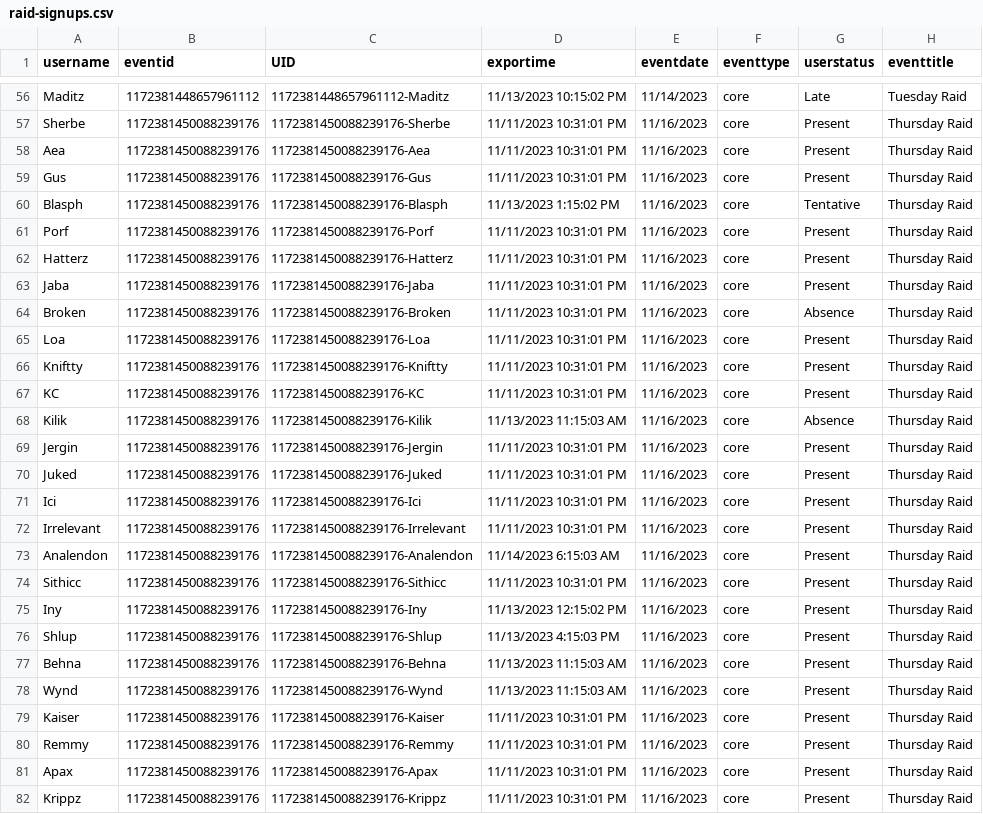
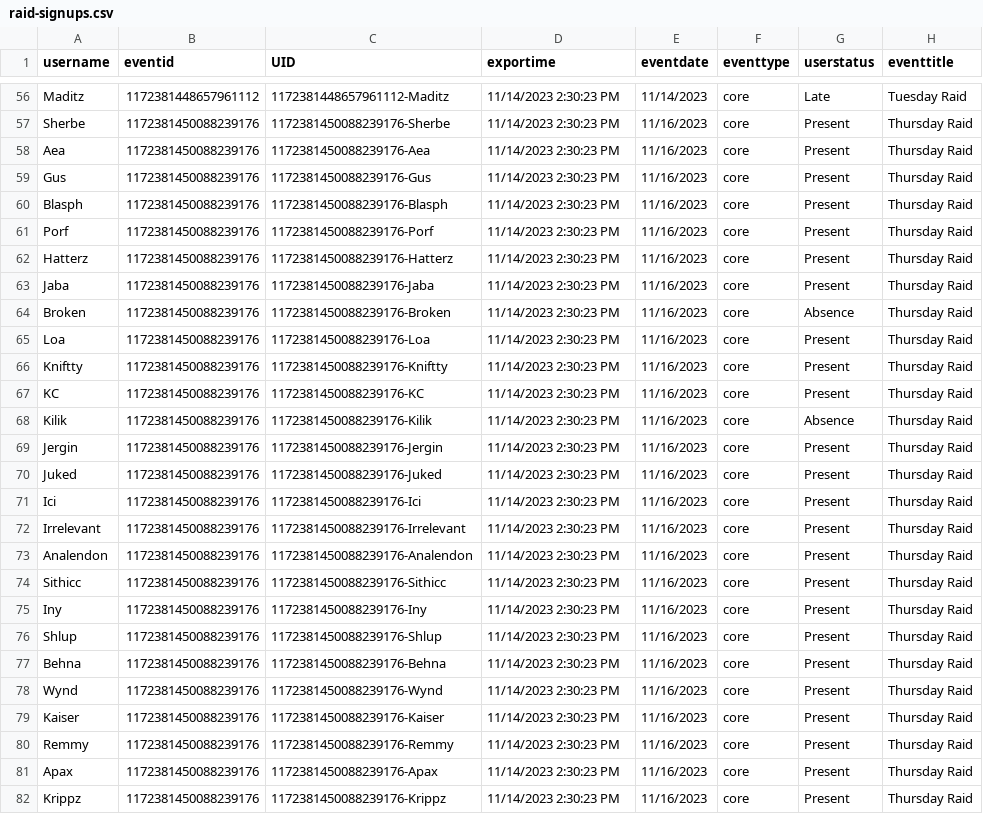
Before and after one commit to citadelgamingcommunity/wow, a CSV file: raid-signups.csv, drawn as a sheet; only a part is shown, gaps mark what is left out; the diff covers the shown part only; the diff names each change by its address in the sheet, - before the commit and + after, or states it on an @@ line.

```diff
--- a/raid-signups.csv
+++ b/raid-signups.csv
-D56 (exportime): 11/13/2023 10:15:02 PM
+D56 (exportime): 11/14/2023 2:30:23 PM
-D57:D59 (exportime): 11/11/2023 10:31:01 PM
+D57:D59 (exportime): 11/14/2023 2:30:23 PM
-D60 (exportime): 11/13/2023 1:15:02 PM
+D60 (exportime): 11/14/2023 2:30:23 PM
-G60 (userstatus): Tentative
+G60 (userstatus): Present
-D61:D67 (exportime): 11/11/2023 10:31:01 PM
+D61:D67 (exportime): 11/14/2023 2:30:23 PM
-D68 (exportime): 11/13/2023 11:15:03 AM
+D68 (exportime): 11/14/2023 2:30:23 PM
-D69:D72 (exportime): 11/11/2023 10:31:01 PM
+D69:D72 (exportime): 11/14/2023 2:30:23 PM
-D73 (exportime): 11/14/2023 6:15:03 AM
+D73 (exportime): 11/14/2023 2:30:23 PM
-D74 (exportime): 11/11/2023 10:31:01 PM
+D74 (exportime): 11/14/2023 2:30:23 PM
-D75 (exportime): 11/13/2023 12:15:02 PM
+D75 (exportime): 11/14/2023 2:30:23 PM
-D76 (exportime): 11/13/2023 4:15:03 PM
+D76 (exportime): 11/14/2023 2:30:23 PM
-D77:D78 (exportime): 11/13/2023 11:15:03 AM
+D77:D78 (exportime): 11/14/2023 2:30:23 PM
-D79:D82 (exportime): 11/11/2023 10:31:01 PM
+D79:D82 (exportime): 11/14/2023 2:30:23 PM
```
Also changed, not shown: 1 added row, 1 removed row and 61 edited cells elsewhere in this file.
